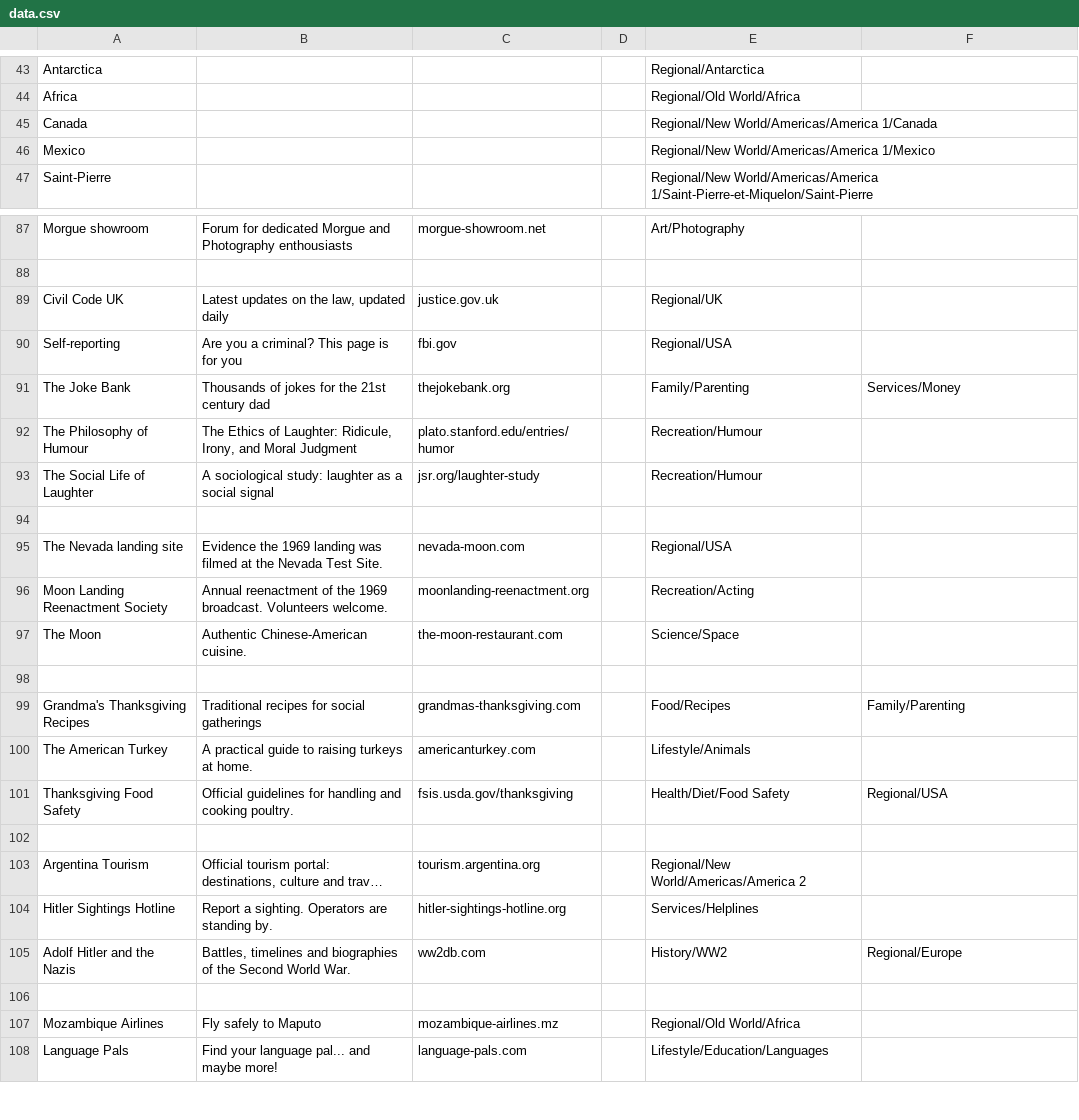
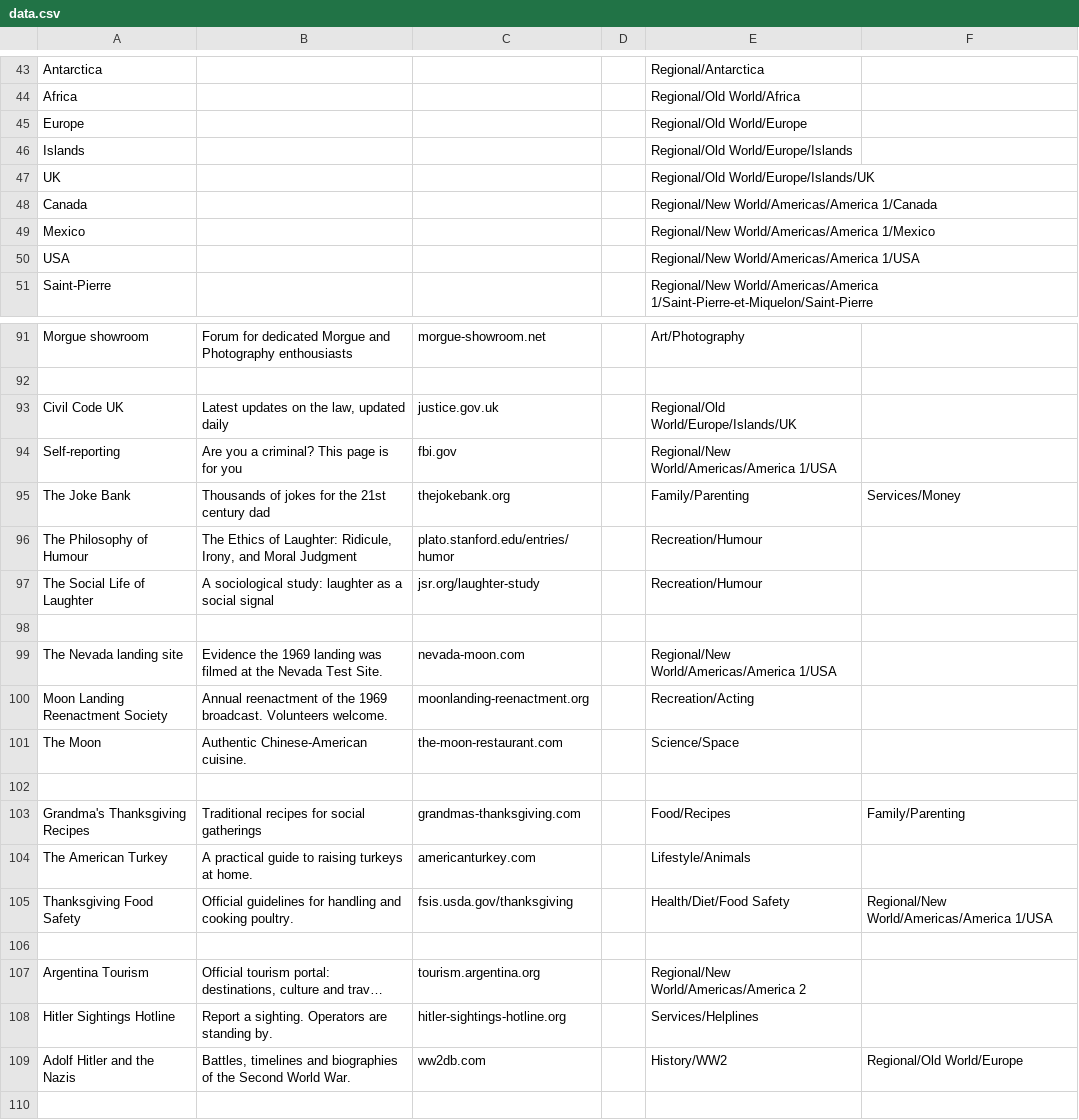
Before and after one commit to nbusser/LD-60, a CSV file: assets/data/data.csv, drawn as a sheet; only a part is shown, gaps mark what is left out; the shorter side is filled out with more unchanged rows; long unchanged cells end in …; addresses are those after the commit; the diff names each change by its address in the sheet, - before the commit and + after, or states it on an @@ line.

```diff
--- a/assets/data/data.csv
+++ b/assets/data/data.csv
+row 45: Europe |  |  |  | Regional/Old World/Europe
+row 46: Islands |  |  |  | Regional/Old World/Europe/Islands
+row 47: UK |  |  |  | Regional/Old World/Europe/Islands/UK
+row 50: USA |  |  |  | Regional/New World/Americas/America 1/USA
-E93: Regional/UK
+E93: Regional/Old World/Europe/Islands/UK
-E94: Regional/USA
+E94: Regional/New World/Americas/America 1/USA
-E99: Regional/USA
+E99: Regional/New World/Americas/America 1/USA
-F105: Regional/USA
+F105: Regional/New World/Americas/America 1/USA
-F109: Regional/Europe
+F109: Regional/Old World/Europe
```
Also changed, not shown: 2 other files.
